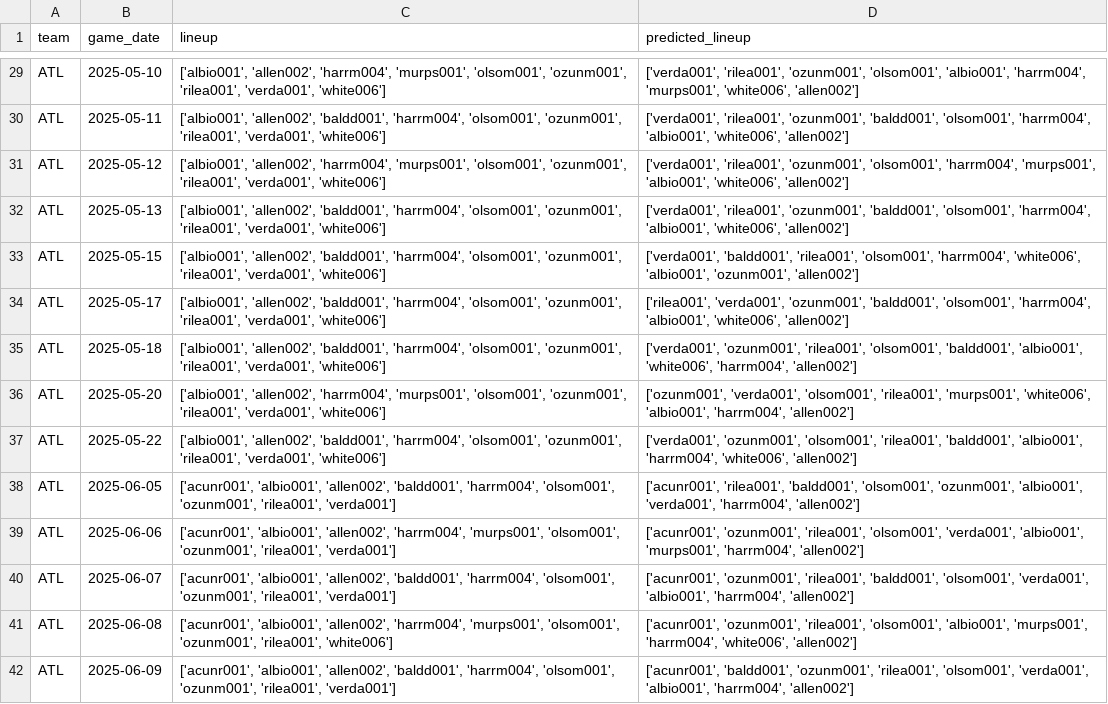
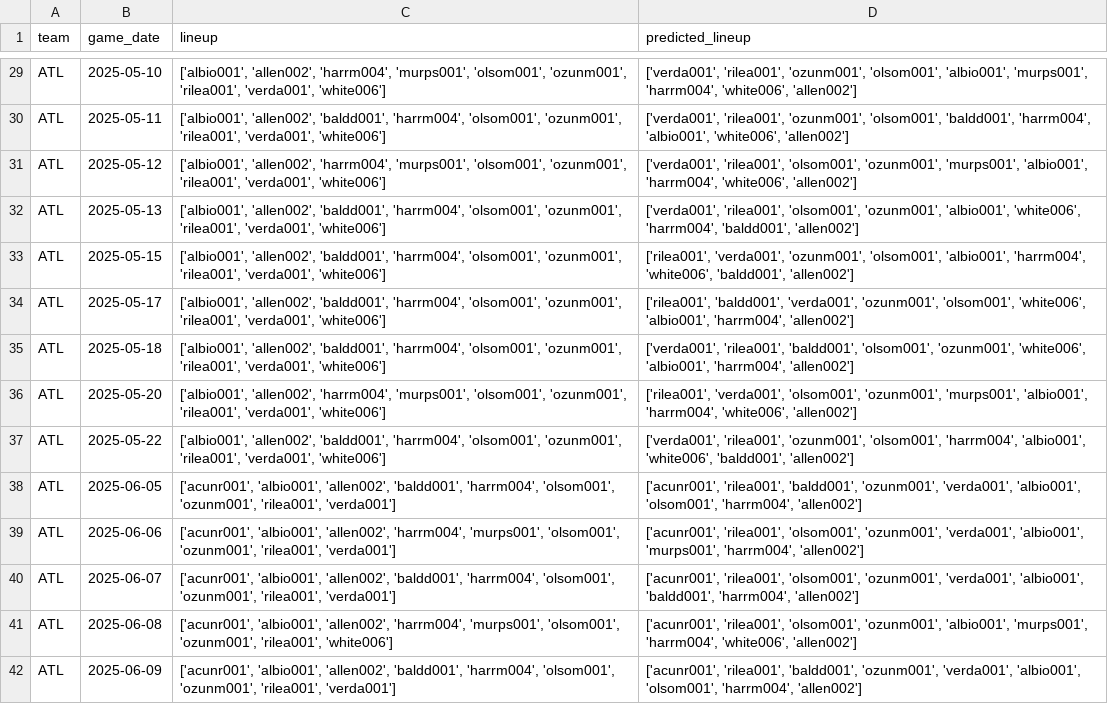
Before and after one commit to jmsellitti1/CMPU395_FinalProject, a CSV file: data/predicted_lineups_preview.csv, drawn as a sheet; only a part is shown, gaps mark what is left out; the diff covers the shown part only; the diff names each change by its address in the sheet, - before the commit and + after, or states it on an @@ line.

```diff
--- a/data/predicted_lineups_preview.csv
+++ b/data/predicted_lineups_preview.csv
-D29 (predicted_lineup): …'olsom001', 'albio001', 'harrm004', 'murps001', 'white006', 'allen002']
+D29 (predicted_lineup): …'olsom001', 'albio001', 'murps001', 'harrm004', 'white006', 'allen002']
-D30 (predicted_lineup): …'rilea001', 'ozunm001', 'baldd001', 'olsom001', 'harrm004', 'albio001',…
+D30 (predicted_lineup): …'rilea001', 'ozunm001', 'olsom001', 'baldd001', 'harrm004', 'albio001',…
-D31 (predicted_lineup): ['verda001', 'rilea001', 'ozunm001', 'olsom001', 'harrm004', 'murps001', 'albio001', 'white006', 'allen002']
+D31 (predicted_lineup): ['verda001', 'rilea001', 'olsom001', 'ozunm001', 'murps001', 'albio001', 'harrm004', 'white006', 'allen002']
-D32 (predicted_lineup): ['verda001', 'rilea001', 'ozunm001', 'baldd001', 'olsom001', 'harrm004', 'albio001', 'white006', 'allen002']
+D32 (predicted_lineup): ['verda001', 'rilea001', 'olsom001', 'ozunm001', 'albio001', 'white006', 'harrm004', 'baldd001', 'allen002']
-D33 (predicted_lineup): ['verda001', 'baldd001', 'rilea001', 'olsom001', 'harrm004', 'white006', 'albio001', 'ozunm001', 'allen002']
+D33 (predicted_lineup): ['rilea001', 'verda001', 'ozunm001', 'olsom001', 'albio001', 'harrm004', 'white006', 'baldd001', 'allen002']
-D34 (predicted_lineup): ['rilea001', 'verda001', 'ozunm001', 'baldd001', 'olsom001', 'harrm004', 'albio001', 'white006', 'allen002']
+D34 (predicted_lineup): ['rilea001', 'baldd001', 'verda001', 'ozunm001', 'olsom001', 'white006', 'albio001', 'harrm004', 'allen002']
-D35 (predicted_lineup): ['verda001', 'ozunm001', 'rilea001', 'olsom001', 'baldd001', 'albio001', 'white006', 'harrm004', 'allen002']
+D35 (predicted_lineup): ['verda001', 'rilea001', 'baldd001', 'olsom001', 'ozunm001', 'white006', 'albio001', 'harrm004', 'allen002']
-D36 (predicted_lineup): ['ozunm001', 'verda001', 'olsom001', 'rilea001', 'murps001', 'white006', 'albio001', 'harrm004', 'allen002']
+D36 (predicted_lineup): ['rilea001', 'verda001', 'olsom001', 'ozunm001', 'murps001', 'albio001', 'harrm004', 'white006', 'allen002']
-D37 (predicted_lineup): ['verda001', 'ozunm001', 'olsom001', 'rilea001', 'baldd001', 'albio001', 'harrm004', 'white006', 'allen002']
+D37 (predicted_lineup): ['verda001', 'rilea001', 'ozunm001', 'olsom001', 'harrm004', 'albio001', 'white006', 'baldd001', 'allen002']
-D38 (predicted_lineup): …'rilea001', 'baldd001', 'olsom001', 'ozunm001', 'albio001', 'verda001', 'harrm004', 'allen002']
+D38 (predicted_lineup): …'rilea001', 'baldd001', 'ozunm001', 'verda001', 'albio001', 'olsom001', 'harrm004', 'allen002']
-D39 (predicted_lineup): ['acunr001', 'ozunm001', 'rilea001', 'olsom001', 'verda001', 'albio001',…
+D39 (predicted_lineup): ['acunr001', 'rilea001', 'olsom001', 'ozunm001', 'verda001', 'albio001',…
-D40 (predicted_lineup): ['acunr001', 'ozunm001', 'rilea001', 'baldd001', 'olsom001', 'verda001', 'albio001', 'harrm004', 'allen002']
+D40 (predicted_lineup): ['acunr001', 'rilea001', 'olsom001', 'ozunm001', 'verda001', 'albio001', 'baldd001', 'harrm004', 'allen002']
-D41 (predicted_lineup): ['acunr001', 'ozunm001', 'rilea001', 'olsom001', 'albio001', 'murps001',…
+D41 (predicted_lineup): ['acunr001', 'rilea001', 'olsom001', 'ozunm001', 'albio001', 'murps001',…
-D42 (predicted_lineup): ['acunr001', 'baldd001', 'ozunm001', 'rilea001', 'olsom001', 'verda001', 'albio001', 'harrm004', 'allen002']
+D42 (predicted_lineup): ['acunr001', 'rilea001', 'baldd001', 'ozunm001', 'verda001', 'albio001', 'olsom001', 'harrm004', 'allen002']
```
Also changed, not shown: 79 edited cells elsewhere in this file, data/model_preds_preview.csv, data/season_2025_preview.csv, 2 other files.
